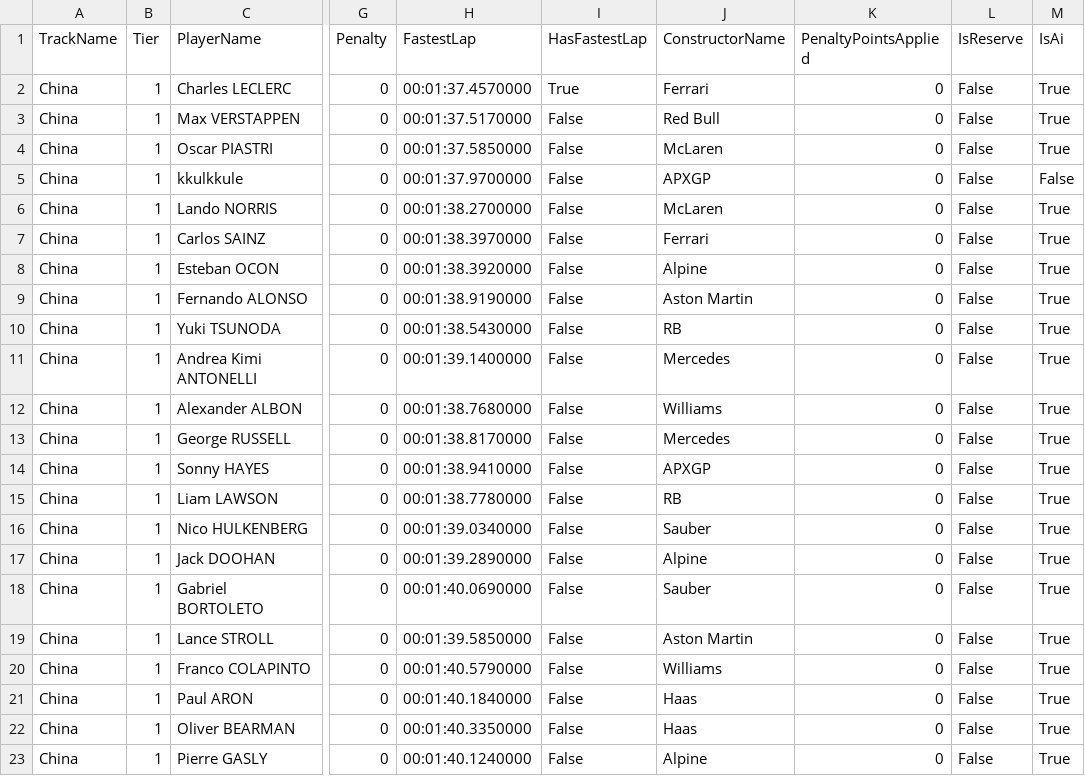
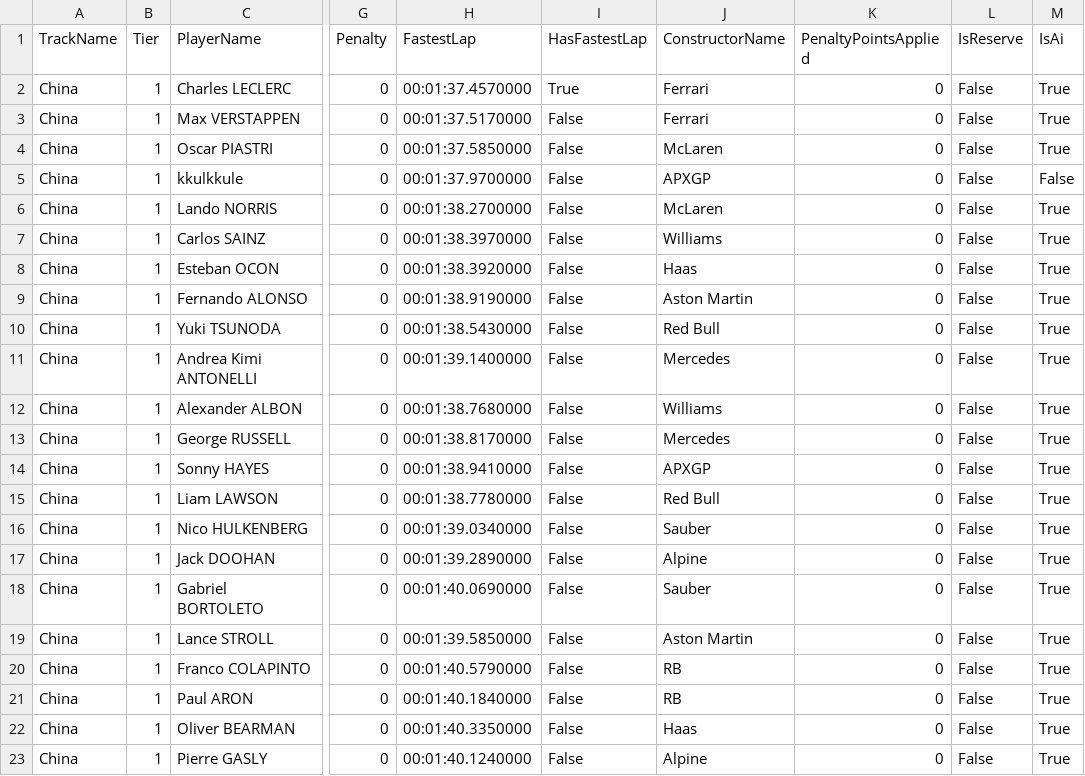
Before and after one commit to nizbridge/nizbridge.github.io, a CSV file: project/f1/data/f25_cr_s2/event_results_2.csv, drawn as a sheet; only a part is shown, gaps mark what is left out; the diff names each change by its address in the sheet, - before the commit and + after, or states it on an @@ line.

Commit message:
f1 data update.

```diff
--- a/project/f1/data/f25_cr_s2/event_results_2.csv
+++ b/project/f1/data/f25_cr_s2/event_results_2.csv
-J3 (ConstructorName): Red Bull
+J3 (ConstructorName): Ferrari
-J7 (ConstructorName): Ferrari
+J7 (ConstructorName): Williams
-J8 (ConstructorName): Alpine
+J8 (ConstructorName): Haas
-J10 (ConstructorName): RB
+J10 (ConstructorName): Red Bull
-J15 (ConstructorName): RB
+J15 (ConstructorName): Red Bull
-J20 (ConstructorName): Williams
+J20 (ConstructorName): RB
-J21 (ConstructorName): Haas
+J21 (ConstructorName): RB
```
Also changed, not shown: 3 other files.
